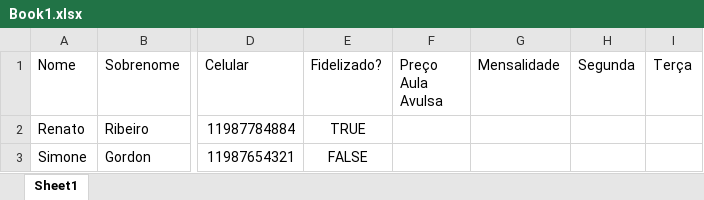
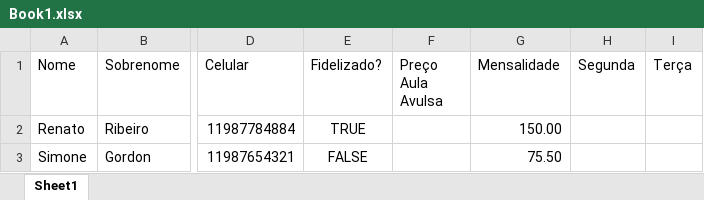
Before and after one commit to renatossr/o2o, an Excel workbook: Book1.xlsx, sheet Sheet1, drawn as a sheet; only a part is shown, gaps mark what is left out; values as stored, in another font and other column widths than the file's, no borders; the diff names each change by its address in the sheet, - before the commit and + after, or states it on an @@ line.

```diff
--- a/Book1.xlsx (sheet Sheet1)
+++ b/Book1.xlsx (sheet Sheet1)
-G2 (Mensalidade): (empty)
+G2 (Mensalidade): 150.00
-G3 (Mensalidade): (empty)
+G3 (Mensalidade): 75.50
```
Also changed, not shown: 39 other files.
